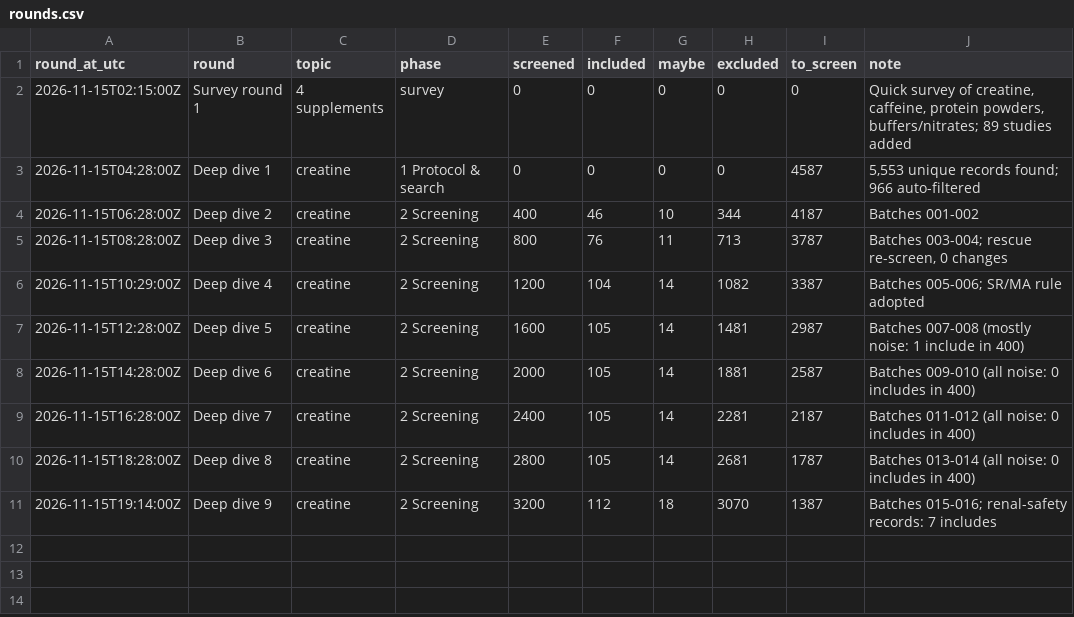
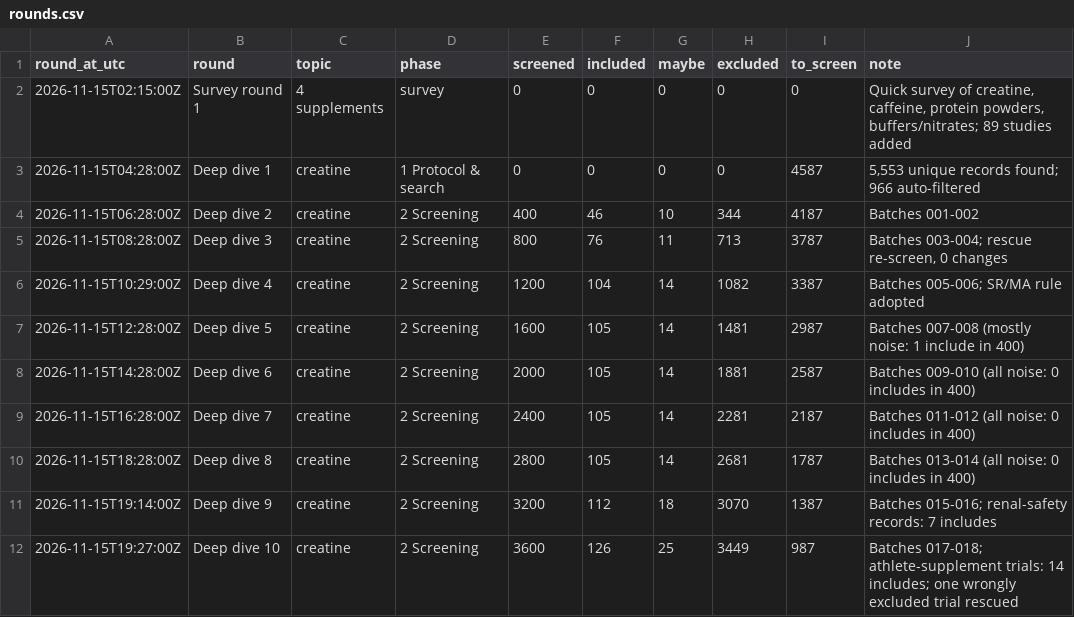
Before and after one commit to kyewellsthebest/TENSTRESEARCH, a CSV file: knowledge-base/progress/rounds.csv, drawn as a sheet; the diff names each change by its address in the sheet, - before the commit and + after, or states it on an @@ line.

```diff
--- a/knowledge-base/progress/rounds.csv
+++ b/knowledge-base/progress/rounds.csv
+row 12: 2026-11-15T19:27:00Z | Deep dive 10 | creatine | 2 Screening | 3600 | 126 | 25 | 3449 | 987 | Batches 017-018; athlete-supplement trials: 14 includes; one wrongly excluded trial rescued
```
Also changed, not shown: 10 other files.
